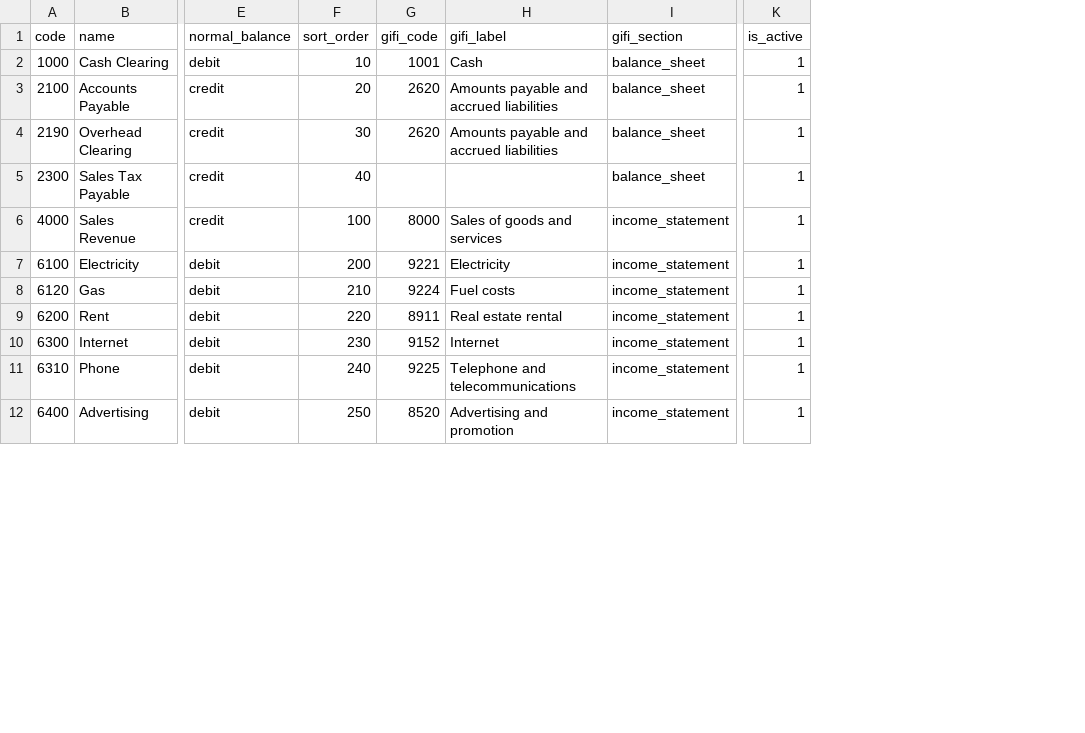
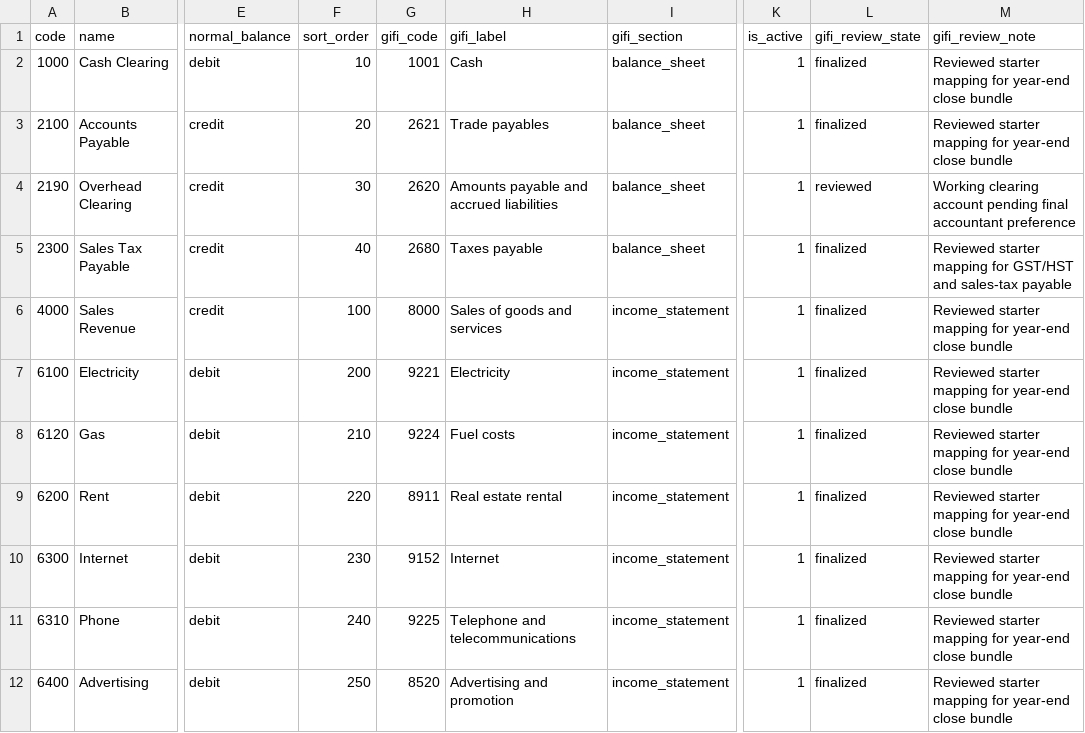
Before and after one commit to RosevearCreations/devilndove-site, a CSV file: data/accounting_templates/general_ledger_accounts.csv, drawn as a sheet; only a part is shown, gaps mark what is left out; the diff names each change by its address in the sheet, - before the commit and + after, or states it on an @@ line.

```diff
--- a/data/accounting_templates/general_ledger_accounts.csv
+++ b/data/accounting_templates/general_ledger_accounts.csv
+column L (gifi_review_state), rows 2-12: finalized | finalized | reviewed | finalized | finalized | finalized | finalized | finalized | finalized | finalized | finalized
+column M (gifi_review_note), rows 2-12: Reviewed starter mapping for year-end close bundle | Reviewed starter mapping for year-end close bundle | Working clearing account pending final accountant preference | Reviewed starter mapping for GST/HST and sales-tax payable | Reviewed starter mapping for year-end close bundle | Reviewed starter mapping for year-end close bundle | Reviewed starter mapping for year-end close bundle | Reviewed starter mapping for year-end close bundle | Reviewed starter mapping for year-end close bundle | Reviewed starter mapping for year-end close bundle | Reviewed starter mapping for year-end close bundle
-G3 (gifi_code): 2620
+G3 (gifi_code): 2621
-H3 (gifi_label): Amounts payable and accrued liabilities
+H3 (gifi_label): Trade payables
-G5 (gifi_code): (empty)
+G5 (gifi_code): 2680
-H5 (gifi_label): (empty)
+H5 (gifi_label): Taxes payable
```
Also changed, not shown: 1 other file.
